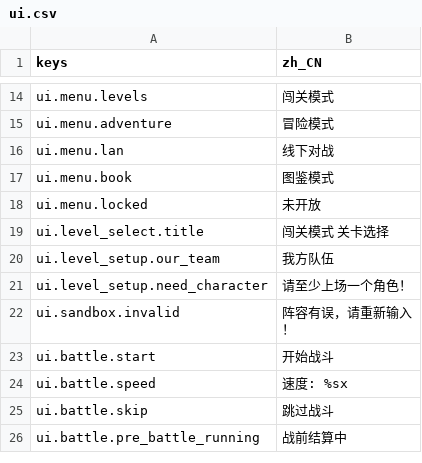
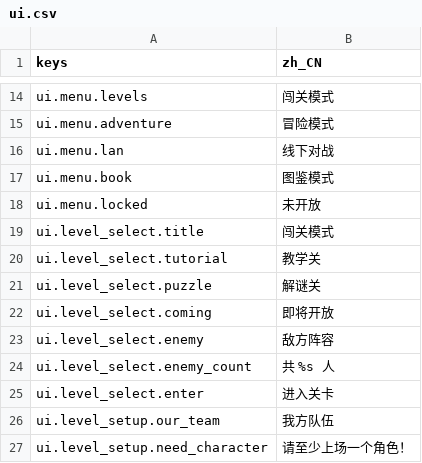
Before and after one commit to jayncp/autochess-v1, a CSV file: i18n/ui.csv, drawn as a sheet; only a part is shown, gaps mark what is left out; the shorter side is filled out with more unchanged rows; the diff covers the shown part only.

```diff
--- a/i18n/ui.csv
+++ b/i18n/ui.csv
@@ -18,3 +18,9 @@ ui.menu.book,图鉴模式
 ui.menu.locked,未开放
-ui.level_select.title,闯关模式   关卡选择
+ui.level_select.title,闯关模式
+ui.level_select.tutorial,教学关
+ui.level_select.puzzle,解谜关
+ui.level_select.coming,即将开放
+ui.level_select.enemy,敌方阵容
+ui.level_select.enemy_count,共 %s 人
+ui.level_select.enter,进入关卡
 ui.level_setup.our_team,我方队伍
```
Also changed, not shown: 17 added rows, 10 removed rows and 1 edited cell elsewhere in this file, i18n/data.csv, 16 other files.
